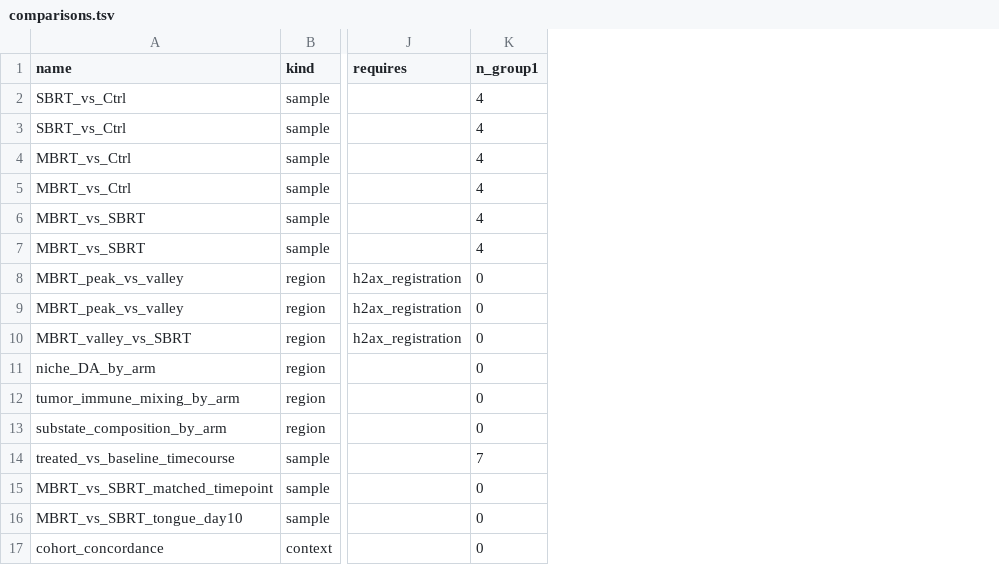
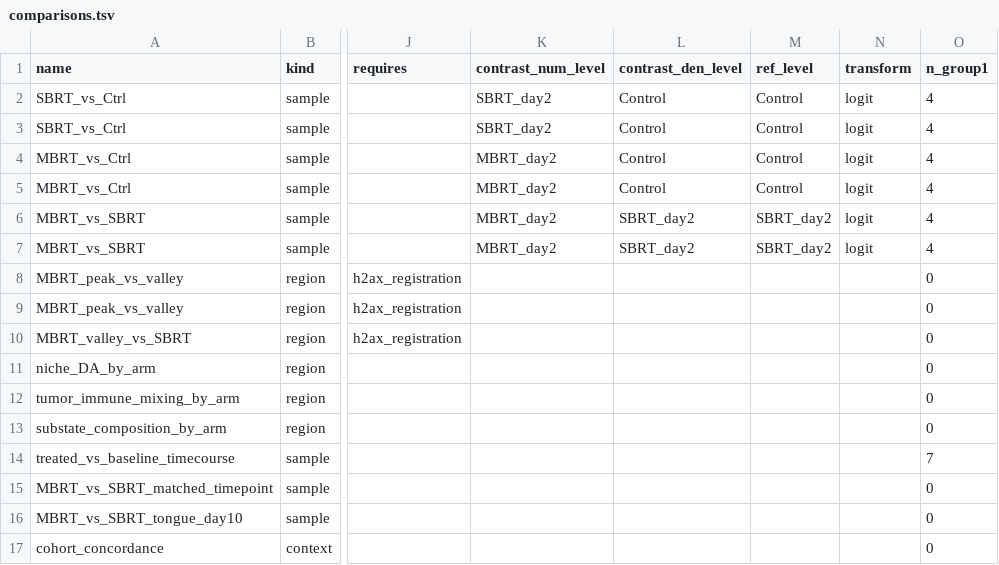
Before and after one commit to jeszyman/spatial-rads, a TSV file: results/data_model/comparisons.tsv, drawn as a sheet; only a part is shown, gaps mark what is left out; the diff names each change by its address in the sheet, - before the commit and + after, or states it on an @@ line.

Commit message:
closeout: reconcile org workflow blocks to live smk; add validate_master.R + small engine outputs + Task-1 comparisons.tsv

```diff
--- a/results/data_model/comparisons.tsv
+++ b/results/data_model/comparisons.tsv
+column K (contrast_num_level), rows 2-7: SBRT_day2 | SBRT_day2 | MBRT_day2 | MBRT_day2 | MBRT_day2 | MBRT_day2
+column L (contrast_den_level), rows 2-7: Control | Control | Control | Control | SBRT_day2 | SBRT_day2
+column M (ref_level), rows 2-7: Control | Control | Control | Control | SBRT_day2 | SBRT_day2
+column N (transform), rows 2-7: all logit
```
Also changed, not shown: 7 other files.
